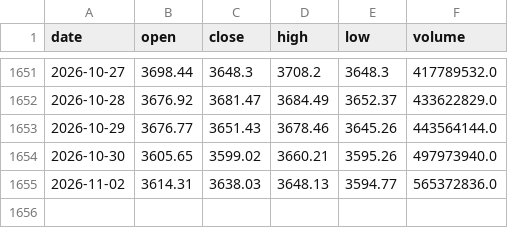
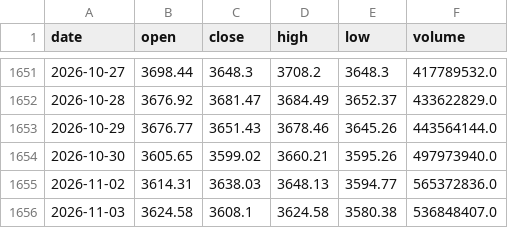
Before and after one commit to CindyNNN/amv-research-clock, a CSV file: data/backtests/amv_index_gate/index_sh000001_daily.csv, drawn as a sheet; only a part is shown, gaps mark what is left out.

```diff
--- a/data/backtests/amv_index_gate/index_sh000001_daily.csv
+++ b/data/backtests/amv_index_gate/index_sh000001_daily.csv
@@ -1655 +1655,2 @@
 2026-11-02,3614.31,3638.03,3648.13,3594.77,565372836.0
+2026-11-03,3624.58,3608.1,3624.58,3580.38,536848407.0
```
Also changed, not shown: data/backtests/amv_index_gate/index_sh000300_daily.csv, data/backtests/amv_index_gate/index_sz399001_daily.csv, 23 other files.
